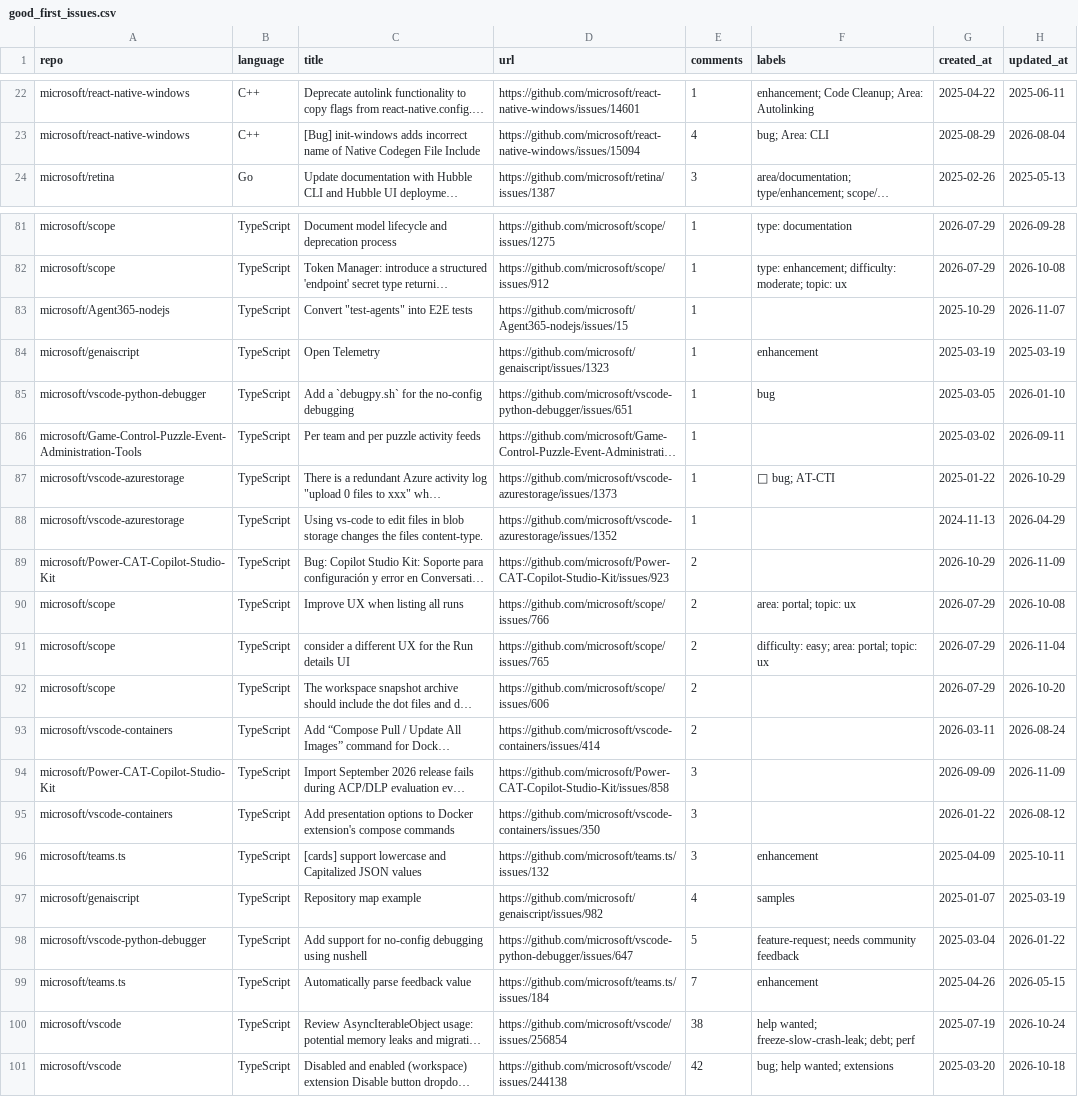
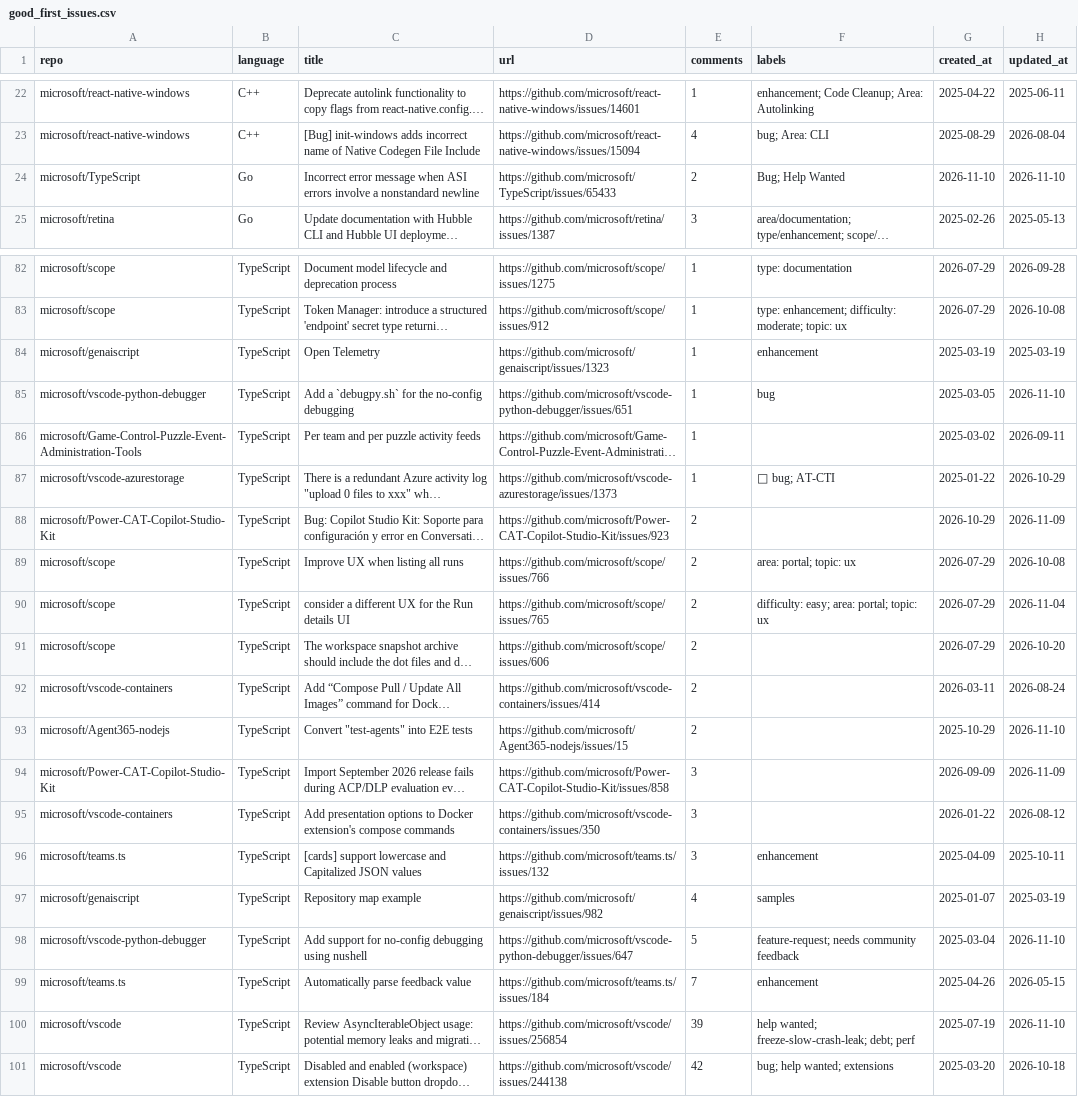
Before and after one commit to songpengyun/st1091168_1, a CSV file: good_first_issues.csv, drawn as a sheet; only a part is shown, gaps mark what is left out; long unchanged cells end in …; removed rows and columns are numbered as before the commit, all else as after; the diff names each change by its address in the sheet, - before the commit and + after, or states it on an @@ line.

```diff
--- a/good_first_issues.csv
+++ b/good_first_issues.csv
+row 24: microsoft/TypeScript | Go | Incorrect error message when ASI errors involve a nonstandard newline | https://github.com/microsoft/TypeScript/issues/65433 | 2 | Bug; Help Wanted | 2026-11-10 | 2026-11-10
-row 83: microsoft/Agent365-nodejs | TypeScript | Convert "test-agents" into E2E tests | https://github.com/microsoft/Agent365-nodejs/issues/15 | 1 |  | 2025-10-29 | 2026-11-07
-H85 (updated_at): 2026-01-10
+H85 (updated_at): 2026-11-10
-row 88: microsoft/vscode-azurestorage | TypeScript | Using vs-code to edit files in blob storage changes the files content-type. | https://github.com/microsoft/vscode-azurestorage/issues/1352 | 1 |  | 2024-11-13 | 2026-04-29
+row 93: microsoft/Agent365-nodejs | TypeScript | Convert "test-agents" into E2E tests | https://github.com/microsoft/Agent365-nodejs/issues/15 | 2 |  | 2025-10-29 | 2026-11-10
-H98 (updated_at): 2026-01-22
+H98 (updated_at): 2026-11-10
-E100 (comments): 38
+E100 (comments): 39
-H100 (updated_at): 2026-10-24
+H100 (updated_at): 2026-11-10
```
